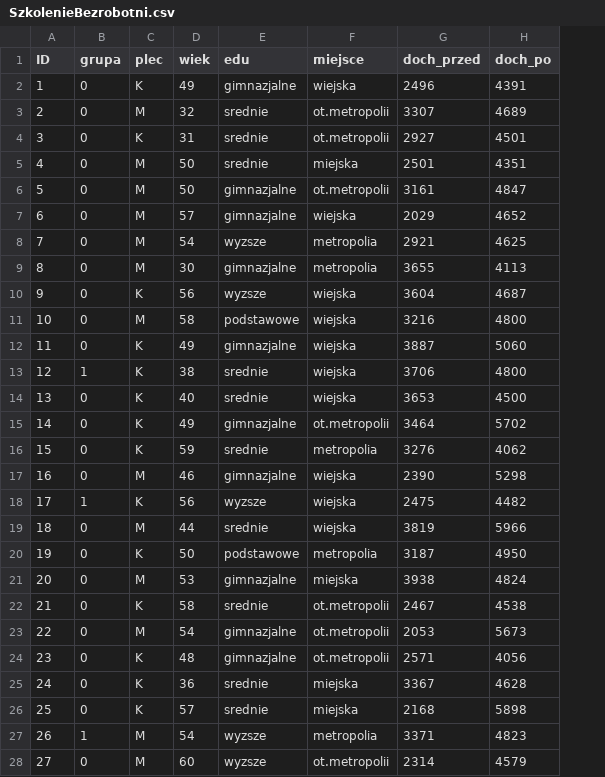
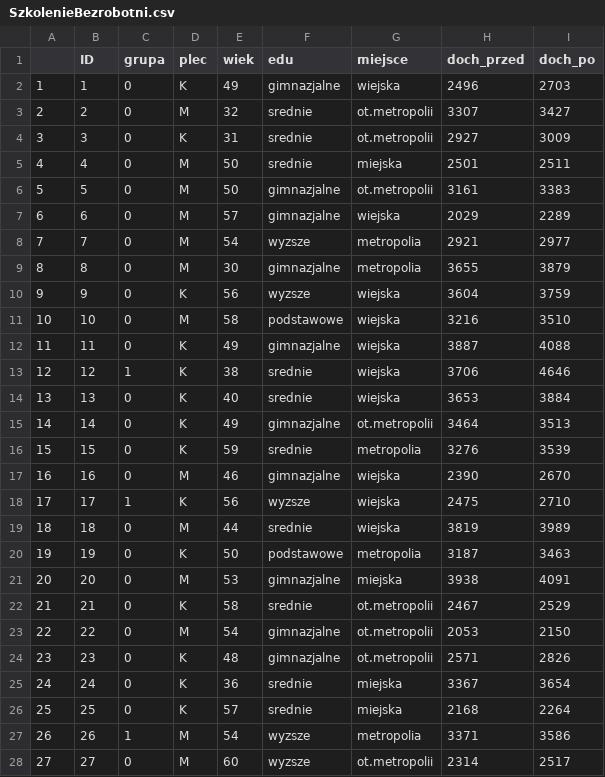
Before and after one commit to glomek/q_experiments, a CSV file: PSM/SzkolenieBezrobotni.csv, drawn as a sheet; only a part is shown; addresses are those after the commit; the diff covers the shown part only; the diff names each change by its address in the sheet, - before the commit and + after, or states it on an @@ line.

Commit message:
Add files via upload

```diff
--- a/PSM/SzkolenieBezrobotni.csv
+++ b/PSM/SzkolenieBezrobotni.csv
+column A, rows 2-28: 1 | 2 | 3 | 4 | 5 | 6 | 7 | 8 | 9 | 10 | 11 | 12 | 13 | 14 | 15 | 16 | 17 | 18 | 19 | 20 | 21 | 22 | 23 | 24 | 25 | 26 | 27
-I2 (doch_po): 4391
+I2 (doch_po): 2703
-I3 (doch_po): 4689
+I3 (doch_po): 3427
-I4 (doch_po): 4501
+I4 (doch_po): 3009
-I5 (doch_po): 4351
+I5 (doch_po): 2511
-I6 (doch_po): 4847
+I6 (doch_po): 3383
-I7 (doch_po): 4652
+I7 (doch_po): 2289
-I8 (doch_po): 4625
+I8 (doch_po): 2977
-I9 (doch_po): 4113
+I9 (doch_po): 3879
-I10 (doch_po): 4687
+I10 (doch_po): 3759
-I11 (doch_po): 4800
+I11 (doch_po): 3510
-I12 (doch_po): 5060
+I12 (doch_po): 4088
-I13 (doch_po): 4800
+I13 (doch_po): 4646
-I14 (doch_po): 4500
+I14 (doch_po): 3884
-I15 (doch_po): 5702
+I15 (doch_po): 3513
-I16 (doch_po): 4062
+I16 (doch_po): 3539
-I17 (doch_po): 5298
+I17 (doch_po): 2670
-I18 (doch_po): 4482
+I18 (doch_po): 2710
-I19 (doch_po): 5966
+I19 (doch_po): 3989
-I20 (doch_po): 4950
+I20 (doch_po): 3463
-I21 (doch_po): 4824
+I21 (doch_po): 4091
-I22 (doch_po): 4538
+I22 (doch_po): 2529
-I23 (doch_po): 5673
+I23 (doch_po): 2150
-I24 (doch_po): 4056
+I24 (doch_po): 2826
-I25 (doch_po): 4628
+I25 (doch_po): 3654
-I26 (doch_po): 5898
+I26 (doch_po): 2264
-I27 (doch_po): 4823
+I27 (doch_po): 3586
-I28 (doch_po): 4579
+I28 (doch_po): 2517
```
Also changed, not shown: 23 edited cells elsewhere in this file.
